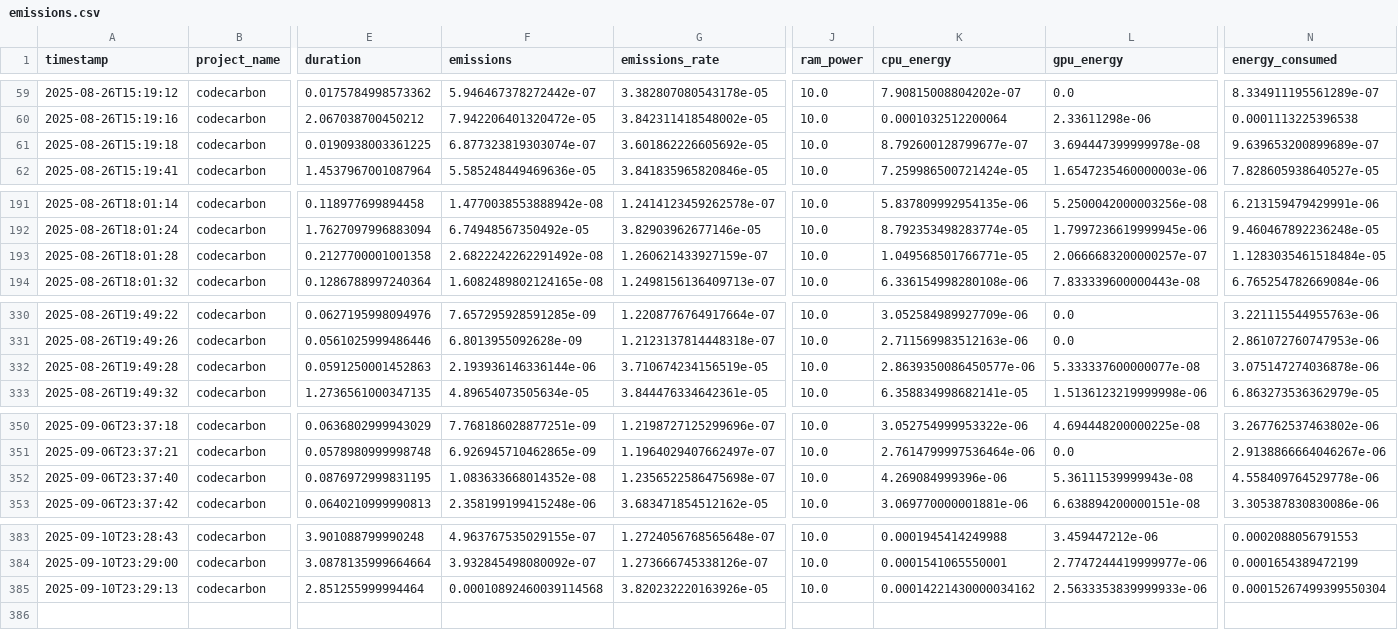
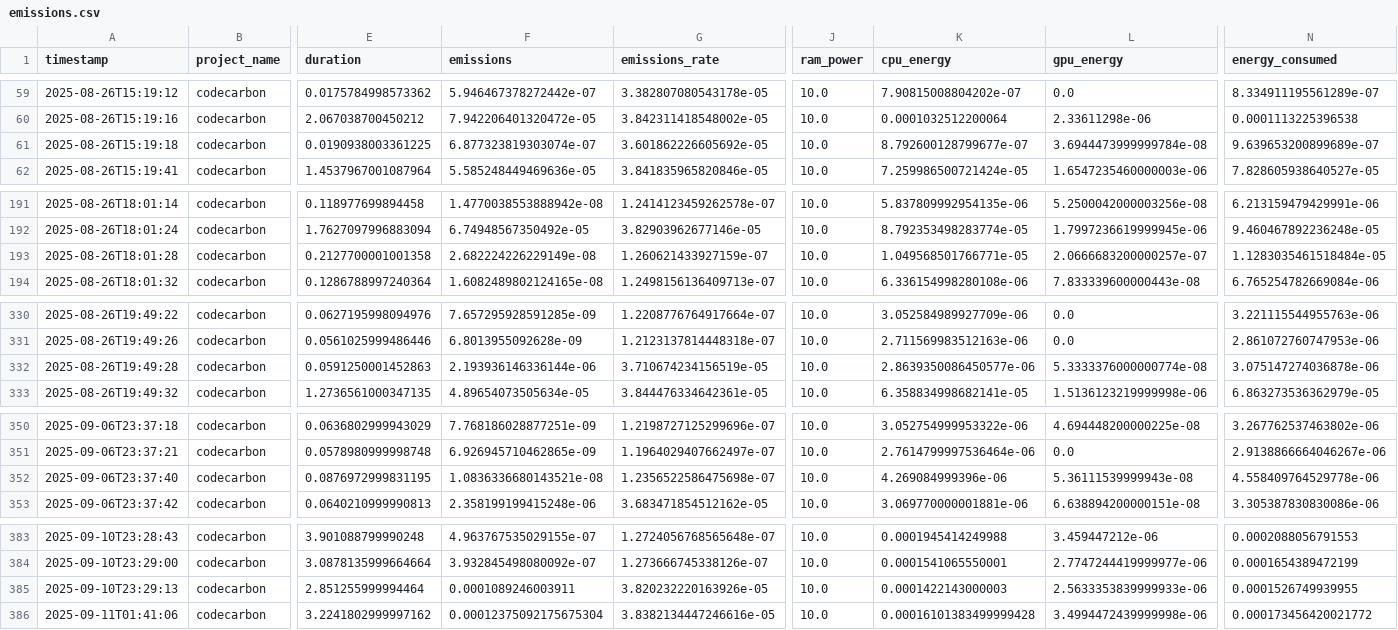
Before and after one commit to LeafLabsAI/codeleaf-ai, a CSV file: backend/emissions.csv, drawn as a sheet; only a part is shown, gaps mark what is left out; rows hold the shown columns only; the diff names each change by its address in the sheet, - before the commit and + after, or states it on an @@ line.

```diff
--- a/backend/emissions.csv
+++ b/backend/emissions.csv
-L61 (gpu_energy): 3.694447399999978e-08
+L61 (gpu_energy): 3.6944473999999784e-08
-F193 (emissions): 2.6822242262291492e-08
+F193 (emissions): 2.682224226229149e-08
-L332 (gpu_energy): 5.333337600000077e-08
+L332 (gpu_energy): 5.3333376000000774e-08
-F352 (emissions): 1.083633668014352e-08
+F352 (emissions): 1.0836336680143521e-08
-F385 (emissions): 0.00010892460039114568
+F385 (emissions): 0.0001089246003911
-K385 (cpu_energy): 0.00014221430000034162
+K385 (cpu_energy): 0.0001422143000003
-N385 (energy_consumed): 0.00015267499399550304
+N385 (energy_consumed): 0.0001526749939955
+row 386: 2025-09-11T01:41:06 | codecarbon | 3.2241802999997162 | 0.00012375092175675304 | 3.8382134447246616e-05 | 10.0 | 0.00016101383499999428 | 3.4994472439999998e-06 | 0.000173456420021772
```
Also changed, not shown: 1 other file.
